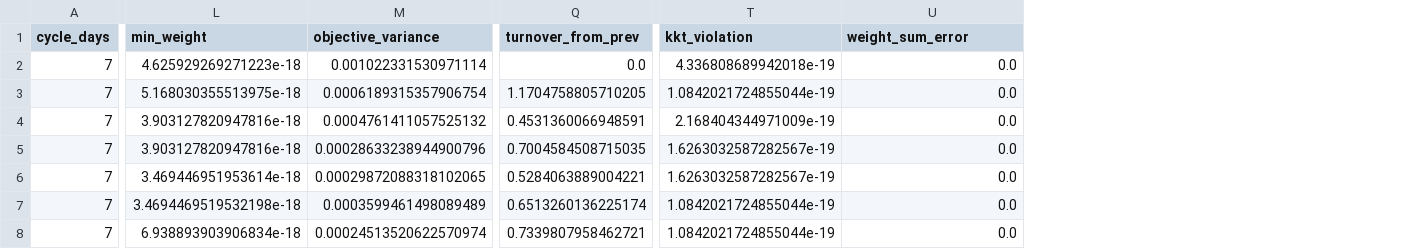
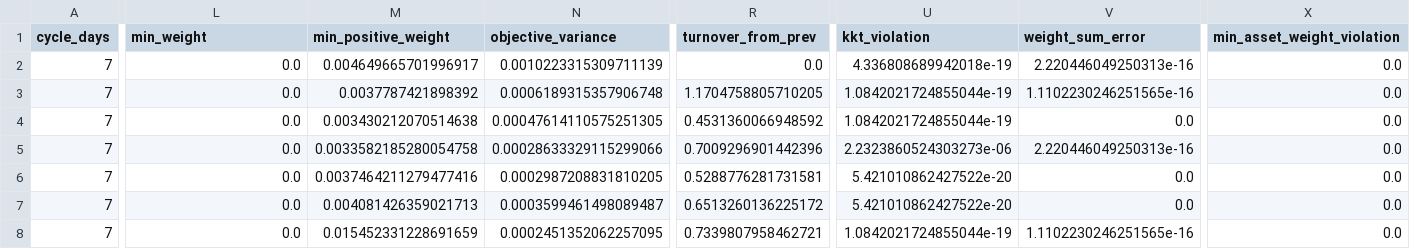
Before and after one commit to Basten1209/crypto-vol-fund, a CSV file: data/processed/phase5_monthly_cap25/phase5_portfolio_summary.csv, drawn as a sheet; only a part is shown, gaps mark what is left out; addresses are those after the commit; the diff covers the shown part only; the diff names each change by its address in the sheet, - before the commit and + after, or states it on an @@ line.

Commit message:
feat: add monthly portfolio dashboard

```diff
--- a/data/processed/phase5_monthly_cap25/phase5_portfolio_summary.csv
+++ b/data/processed/phase5_monthly_cap25/phase5_portfolio_summary.csv
+column M (min_positive_weight), rows 2-8: 0.004649665701996917 | 0.0037787421898392 | 0.003430212070514638 | 0.0033582185280054758 | 0.0037464211279477416 | 0.004081426359021713 | 0.015452331228691659
+column X (min_asset_weight_violation), rows 2-8: all 0.0
-L2 (min_weight): 4.625929269271223e-18
+L2 (min_weight): 0.0
-N2 (objective_variance): 0.001022331530971114
+N2 (objective_variance): 0.0010223315309711139
-V2 (weight_sum_error): 0.0
+V2 (weight_sum_error): 2.220446049250313e-16
-L3 (min_weight): 5.168030355513975e-18
+L3 (min_weight): 0.0
-N3 (objective_variance): 0.0006189315357906754
+N3 (objective_variance): 0.0006189315357906748
-V3 (weight_sum_error): 0.0
+V3 (weight_sum_error): 1.1102230246251565e-16
-L4:L5 (min_weight): 3.903127820947816e-18
+L4:L5 (min_weight): 0.0
-N4 (objective_variance): 0.0004761411057525132
+N4 (objective_variance): 0.00047614110575251305
-R4 (turnover_from_prev): 0.4531360066948591
+R4 (turnover_from_prev): 0.4531360066948592
-U4 (kkt_violation): 2.168404344971009e-19
+U4 (kkt_violation): 1.0842021724855044e-19
-N5 (objective_variance): 0.00028633238944900796
+N5 (objective_variance): 0.00028633329115299066
-R5 (turnover_from_prev): 0.7004584508715035
+R5 (turnover_from_prev): 0.7009296901442396
-U5 (kkt_violation): 1.6263032587282567e-19
+U5 (kkt_violation): 2.2323860524303273e-06
-V5 (weight_sum_error): 0.0
+V5 (weight_sum_error): 2.220446049250313e-16
-L6 (min_weight): 3.469446951953614e-18
+L6 (min_weight): 0.0
-N6 (objective_variance): 0.00029872088318102065
+N6 (objective_variance): 0.0002987208831810205
-R6 (turnover_from_prev): 0.5284063889004221
+R6 (turnover_from_prev): 0.5288776281731581
-U6 (kkt_violation): 1.6263032587282567e-19
+U6 (kkt_violation): 5.421010862427522e-20
-L7 (min_weight): 3.4694469519532198e-18
+L7 (min_weight): 0.0
-N7 (objective_variance): 0.0003599461498089489
+N7 (objective_variance): 0.0003599461498089487
-R7 (turnover_from_prev): 0.6513260136225174
+R7 (turnover_from_prev): 0.6513260136225172
-U7 (kkt_violation): 1.0842021724855044e-19
+U7 (kkt_violation): 5.421010862427522e-20
-L8 (min_weight): 6.938893903906834e-18
+L8 (min_weight): 0.0
-N8 (objective_variance): 0.00024513520622570974
+N8 (objective_variance): 0.0002451352062257095
-V8 (weight_sum_error): 0.0
+V8 (weight_sum_error): 1.1102230246251565e-16
```
Also changed, not shown: 82 edited cells elsewhere in this file, data/processed/phase6_monthly_cap25/jan2026_monthly_portfolio_weights.csv, data/processed/phase6_monthly_cap25/monthly_equal_weight_vs_minvar_long.csv, 31 other files.
